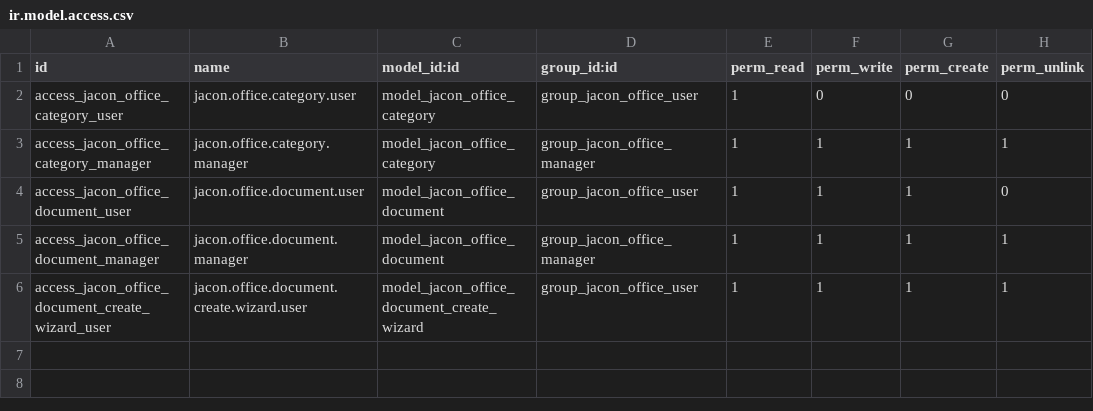
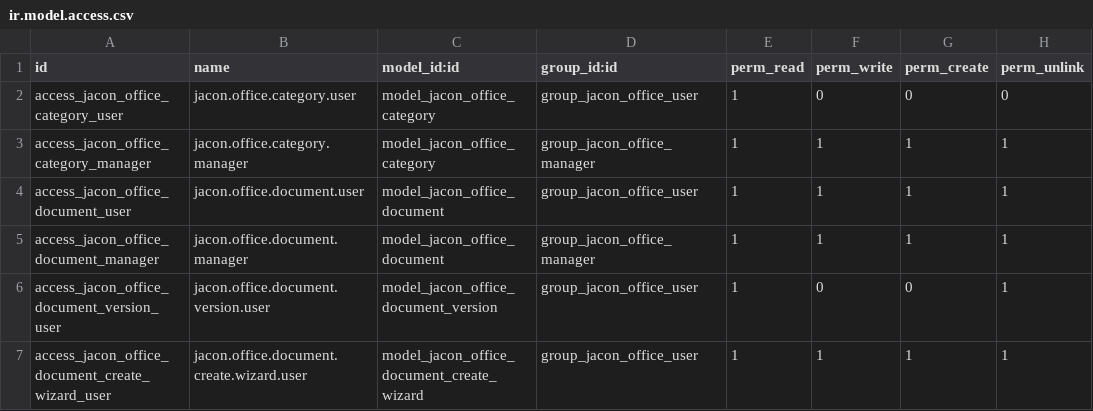
Before and after one commit to jacondv/eningeering_change, a CSV file: addons/jacon_office/security/ir.model.access.csv, drawn as a sheet.

Commit message:
Office Documents: Revs with restore and Delete old Revs, PDF made by ONLYOFFICE and reused, Documents tab with bulk Action menu and inline edit, Belongs to link, Settings for Revs kept, review fixes

```diff
--- a/addons/jacon_office/security/ir.model.access.csv
+++ b/addons/jacon_office/security/ir.model.access.csv
@@ -3,4 +3,5 @@ access_jacon_office_category_user,jacon.office.category.user,model_jacon_office_
 access_jacon_office_category_manager,jacon.office.category.manager,model_jacon_office_category,group_jacon_office_manager,1,1,1,1
-access_jacon_office_document_user,jacon.office.document.user,model_jacon_office_document,group_jacon_office_user,1,1,1,0
+access_jacon_office_document_user,jacon.office.document.user,model_jacon_office_document,group_jacon_office_user,1,1,1,1
 access_jacon_office_document_manager,jacon.office.document.manager,model_jacon_office_document,group_jacon_office_manager,1,1,1,1
+access_jacon_office_document_version_user,jacon.office.document.version.user,model_jacon_office_document_version,group_jacon_office_user,1,0,0,1
 access_jacon_office_document_create_wizard_user,jacon.office.document.create.wizard.user,model_jacon_office_document_create_wizard,group_jacon_office_user,1,1,1,1
```
Also changed, not shown: 20 other files.
